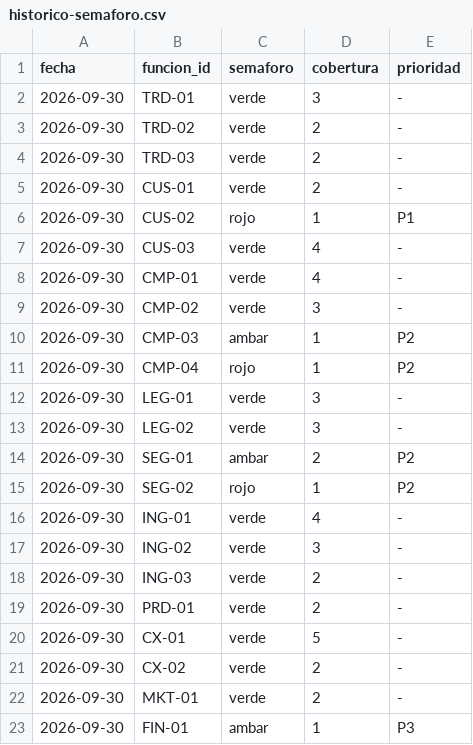
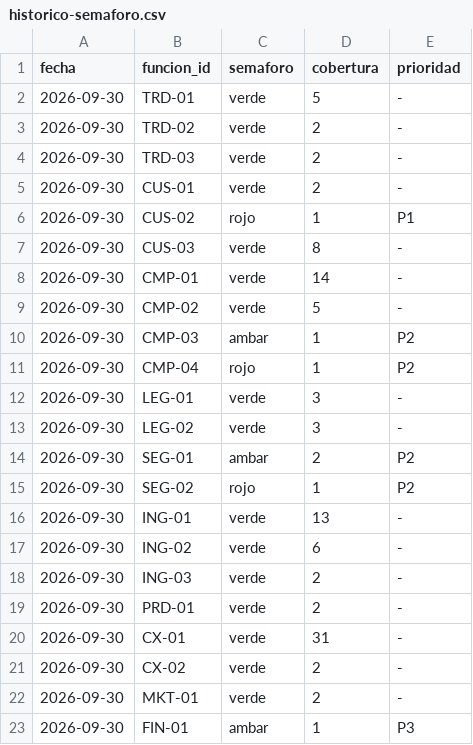
Before and after one commit to andfermen/People-OS-ACME, a CSV file: salidas/sheets/historico-semaforo.csv, drawn as a sheet; only a part is shown.

```diff
--- a/salidas/sheets/historico-semaforo.csv
+++ b/salidas/sheets/historico-semaforo.csv
@@ -1,3 +1,3 @@
 fecha,funcion_id,semaforo,cobertura,prioridad
-2026-09-30,TRD-01,verde,3,-
+2026-09-30,TRD-01,verde,5,-
 2026-09-30,TRD-02,verde,2,-
@@ -6,5 +6,5 @@ fecha,funcion_id,semaforo,cobertura,prioridad
 2026-09-30,CUS-02,rojo,1,P1
-2026-09-30,CUS-03,verde,4,-
-2026-09-30,CMP-01,verde,4,-
-2026-09-30,CMP-02,verde,3,-
+2026-09-30,CUS-03,verde,8,-
+2026-09-30,CMP-01,verde,14,-
+2026-09-30,CMP-02,verde,5,-
 2026-09-30,CMP-03,ambar,1,P2
@@ -15,7 +15,7 @@ fecha,funcion_id,semaforo,cobertura,prioridad
 2026-09-30,SEG-02,rojo,1,P2
-2026-09-30,ING-01,verde,4,-
-2026-09-30,ING-02,verde,3,-
+2026-09-30,ING-01,verde,13,-
+2026-09-30,ING-02,verde,6,-
 2026-09-30,ING-03,verde,2,-
 2026-09-30,PRD-01,verde,2,-
-2026-09-30,CX-01,verde,5,-
+2026-09-30,CX-01,verde,31,-
 2026-09-30,CX-02,verde,2,-
```
Also changed, not shown: salidas/sheets/catalogo-formacion.csv, salidas/sheets/cobertura.csv, 20 other files.
